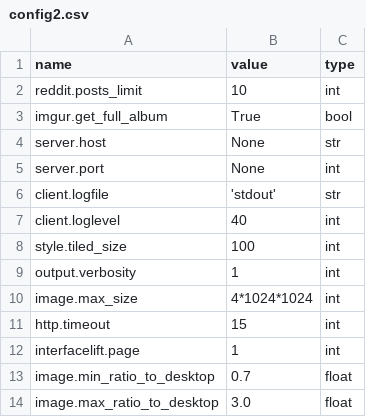
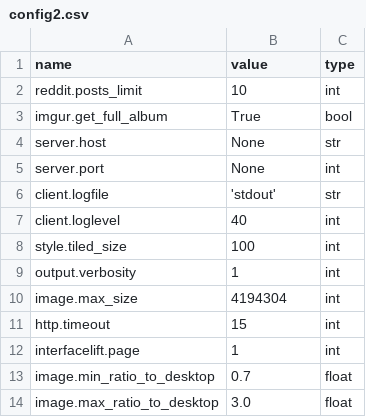
Before and after one commit to amol9/wallp, a CSV file: wallp/db/manage/data/config2.csv, drawn as a sheet.

```diff
--- a/wallp/db/manage/data/config2.csv
+++ b/wallp/db/manage/data/config2.csv
@@ -9,3 +9,3 @@ style.tiled_size,		100,		int
 output.verbosity,		1,		int
-image.max_size,			4*1024*1024,	int
+image.max_size,			4194304,	int
 http.timeout,			15,		int
```
Also changed, not shown: 11 other files.
